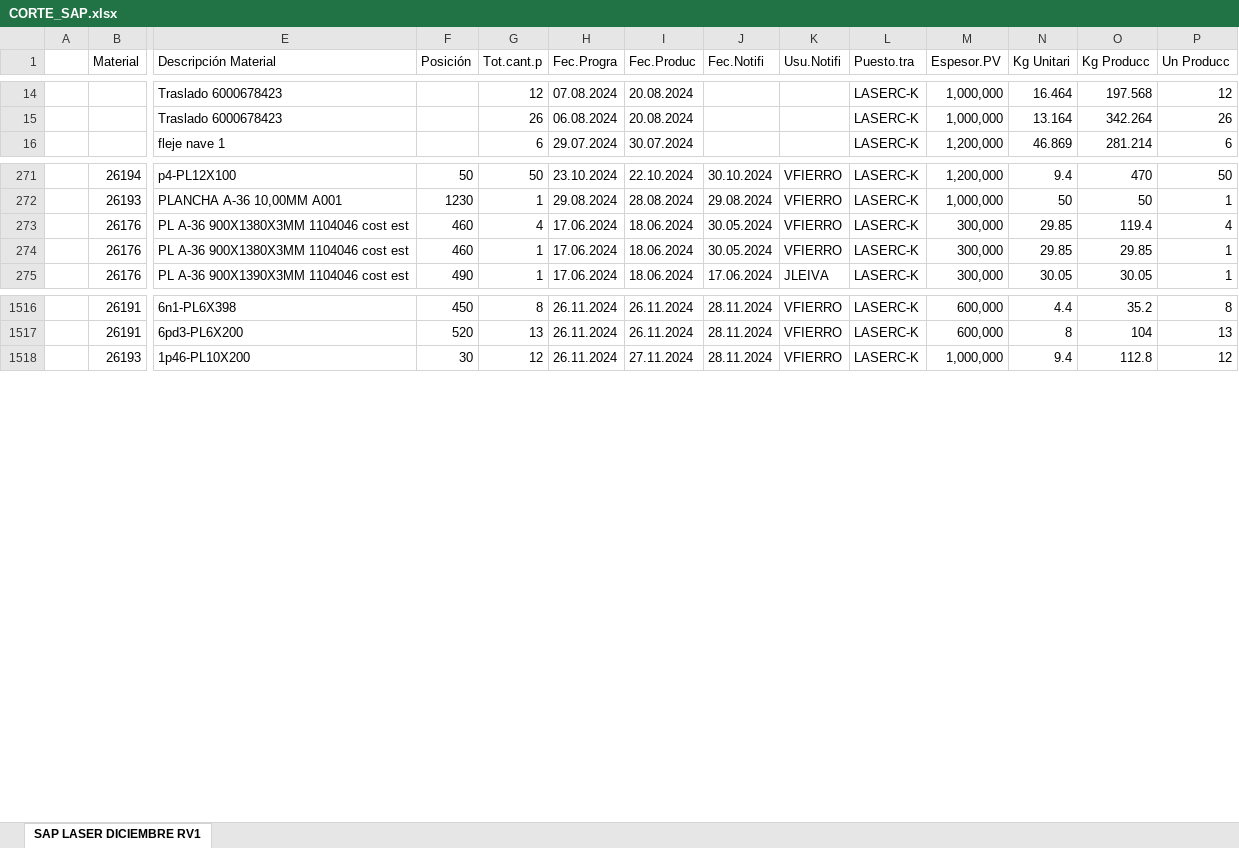
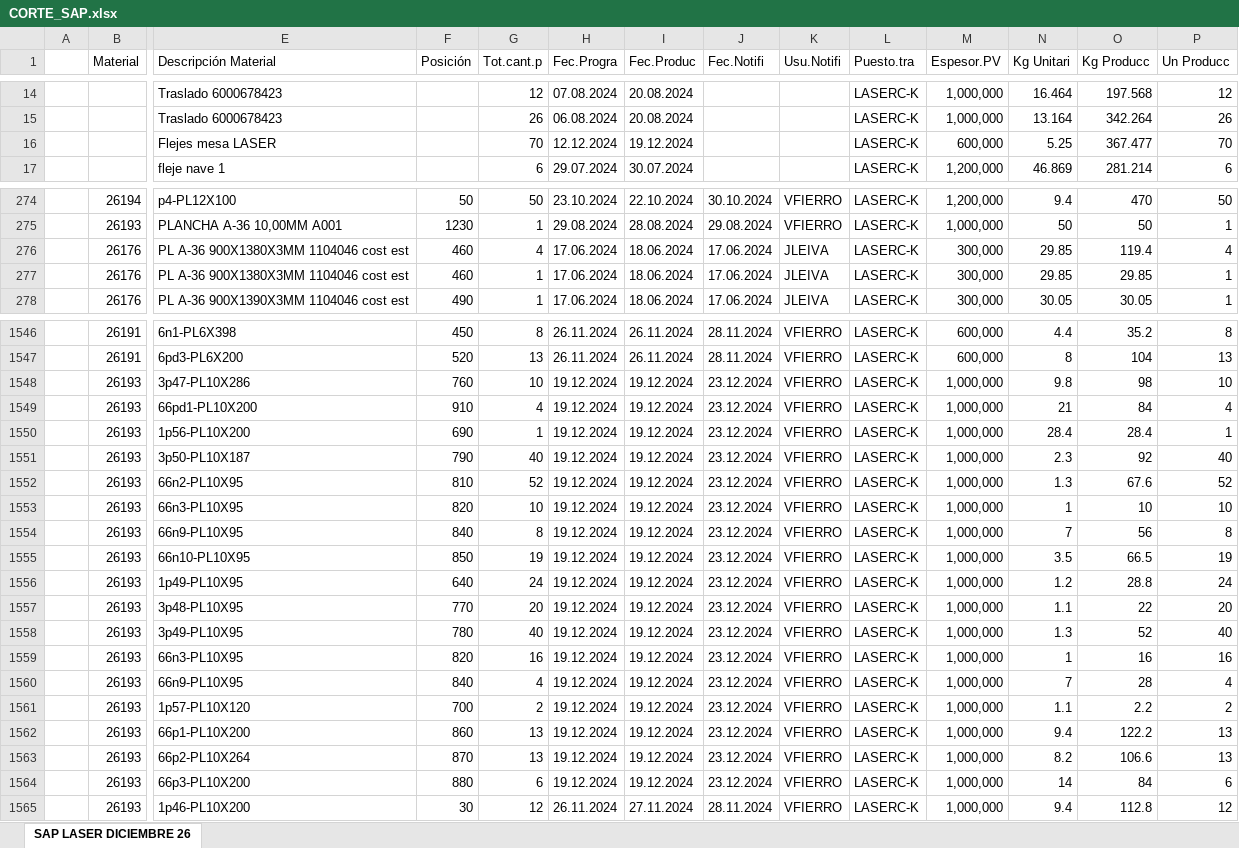
Before and after one commit to jarb29/jamesStreamlit, an Excel workbook: data/CORTE_SAP.xlsx, sheet SAP LASER DICIEMBRE 26, drawn as a sheet; only a part is shown, gaps mark what is left out; values as stored, in another font and other column widths than the file's, no borders; addresses are those after the commit; rows hold the shown columns only; the diff covers the shown part only; the diff names each change by its address in the sheet, - before the commit and + after, or states it on an @@ line.

```diff
--- a/data/CORTE_SAP.xlsx (sheet SAP LASER DICIEMBRE 26)
+++ b/data/CORTE_SAP.xlsx (sheet SAP LASER DICIEMBRE 26)
-sheet tab: SAP LASER DICIEMBRE RV1
+sheet tab: SAP LASER DICIEMBRE 26
+row 16:  |  | Flejes mesa LASER |  | 70 | 12.12.2024 | 19.12.2024 |  |  | LASERC-K | 600,000 | 5.25 | 367.477 | 70
-J276:J277 (Fec.Notifi): 30.05.2024
+J276:J277 (Fec.Notifi): 17.06.2024
-K276:K277 (Usu.Notifi): VFIERRO
+K276:K277 (Usu.Notifi): JLEIVA
+row 1548:  | 26193 | 3p47-PL10X286 | 760 | 10 | 19.12.2024 | 19.12.2024 | 23.12.2024 | VFIERRO | LASERC-K | 1,000,000 | 9.8 | 98 | 10
+row 1549:  | 26193 | 66pd1-PL10X200 | 910 | 4 | 19.12.2024 | 19.12.2024 | 23.12.2024 | VFIERRO | LASERC-K | 1,000,000 | 21 | 84 | 4
+row 1550:  | 26193 | 1p56-PL10X200 | 690 | 1 | 19.12.2024 | 19.12.2024 | 23.12.2024 | VFIERRO | LASERC-K | 1,000,000 | 28.4 | 28.4 | 1
+row 1551:  | 26193 | 3p50-PL10X187 | 790 | 40 | 19.12.2024 | 19.12.2024 | 23.12.2024 | VFIERRO | LASERC-K | 1,000,000 | 2.3 | 92 | 40
+row 1552:  | 26193 | 66n2-PL10X95 | 810 | 52 | 19.12.2024 | 19.12.2024 | 23.12.2024 | VFIERRO | LASERC-K | 1,000,000 | 1.3 | 67.6 | 52
+row 1553:  | 26193 | 66n3-PL10X95 | 820 | 10 | 19.12.2024 | 19.12.2024 | 23.12.2024 | VFIERRO | LASERC-K | 1,000,000 | 1 | 10 | 10
+row 1554:  | 26193 | 66n9-PL10X95 | 840 | 8 | 19.12.2024 | 19.12.2024 | 23.12.2024 | VFIERRO | LASERC-K | 1,000,000 | 7 | 56 | 8
+row 1555:  | 26193 | 66n10-PL10X95 | 850 | 19 | 19.12.2024 | 19.12.2024 | 23.12.2024 | VFIERRO | LASERC-K | 1,000,000 | 3.5 | 66.5 | 19
+row 1556:  | 26193 | 1p49-PL10X95 | 640 | 24 | 19.12.2024 | 19.12.2024 | 23.12.2024 | VFIERRO | LASERC-K | 1,000,000 | 1.2 | 28.8 | 24
+row 1557:  | 26193 | 3p48-PL10X95 | 770 | 20 | 19.12.2024 | 19.12.2024 | 23.12.2024 | VFIERRO | LASERC-K | 1,000,000 | 1.1 | 22 | 20
+row 1558:  | 26193 | 3p49-PL10X95 | 780 | 40 | 19.12.2024 | 19.12.2024 | 23.12.2024 | VFIERRO | LASERC-K | 1,000,000 | 1.3 | 52 | 40
+row 1559:  | 26193 | 66n3-PL10X95 | 820 | 16 | 19.12.2024 | 19.12.2024 | 23.12.2024 | VFIERRO | LASERC-K | 1,000,000 | 1 | 16 | 16
+row 1560:  | 26193 | 66n9-PL10X95 | 840 | 4 | 19.12.2024 | 19.12.2024 | 23.12.2024 | VFIERRO | LASERC-K | 1,000,000 | 7 | 28 | 4
+row 1561:  | 26193 | 1p57-PL10X120 | 700 | 2 | 19.12.2024 | 19.12.2024 | 23.12.2024 | VFIERRO | LASERC-K | 1,000,000 | 1.1 | 2.2 | 2
+row 1562:  | 26193 | 66p1-PL10X200 | 860 | 13 | 19.12.2024 | 19.12.2024 | 23.12.2024 | VFIERRO | LASERC-K | 1,000,000 | 9.4 | 122.2 | 13
+row 1563:  | 26193 | 66p2-PL10X264 | 870 | 13 | 19.12.2024 | 19.12.2024 | 23.12.2024 | VFIERRO | LASERC-K | 1,000,000 | 8.2 | 106.6 | 13
+row 1564:  | 26193 | 66p3-PL10X200 | 880 | 6 | 19.12.2024 | 19.12.2024 | 23.12.2024 | VFIERRO | LASERC-K | 1,000,000 | 14 | 84 | 6
```
Also changed, not shown: 70 added rows and 213 edited cells elsewhere in this sheet, data/tiempo_final.xlsx, 1 other file.
